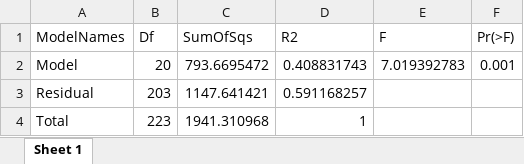
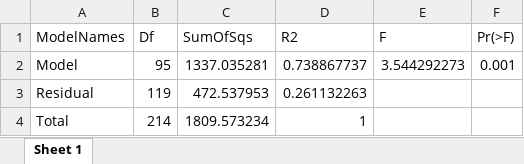
Before and after one commit to Biosphere2Ocean/OptimalLightTreatmentCoral_2026, an Excel workbook: OutputData/StatisticsResults/MOStats_PERMANOVA_SingleInteraction.xlsx, sheet Sheet 1, drawn as a sheet; values as stored, in another font and other column widths than the file's, no borders; the diff names each change by its address in the sheet, - before the commit and + after, or states it on an @@ line.

```diff
--- a/OutputData/StatisticsResults/MOStats_PERMANOVA_SingleInteraction.xlsx (sheet Sheet 1)
+++ b/OutputData/StatisticsResults/MOStats_PERMANOVA_SingleInteraction.xlsx (sheet Sheet 1)
-B2 (Df): 20
+B2 (Df): 95
-C2 (SumOfSqs): 793.6695472
+C2 (SumOfSqs): 1337.035281
-D2 (R2): 0.408831743
+D2 (R2): 0.738867737
-E2 (F): 7.019392783
+E2 (F): 3.544292273
-B3 (Df): 203
+B3 (Df): 119
-C3 (SumOfSqs): 1147.641421
+C3 (SumOfSqs): 472.537953
-D3 (R2): 0.591168257
+D3 (R2): 0.261132263
-B4 (Df): 223
+B4 (Df): 214
-C4 (SumOfSqs): 1941.310968
+C4 (SumOfSqs): 1809.573234
```
Also changed, not shown: OutputData/StatisticsResults/MOStats_PERMANOVA_Pairwise_All.xlsx, 1 other file.
